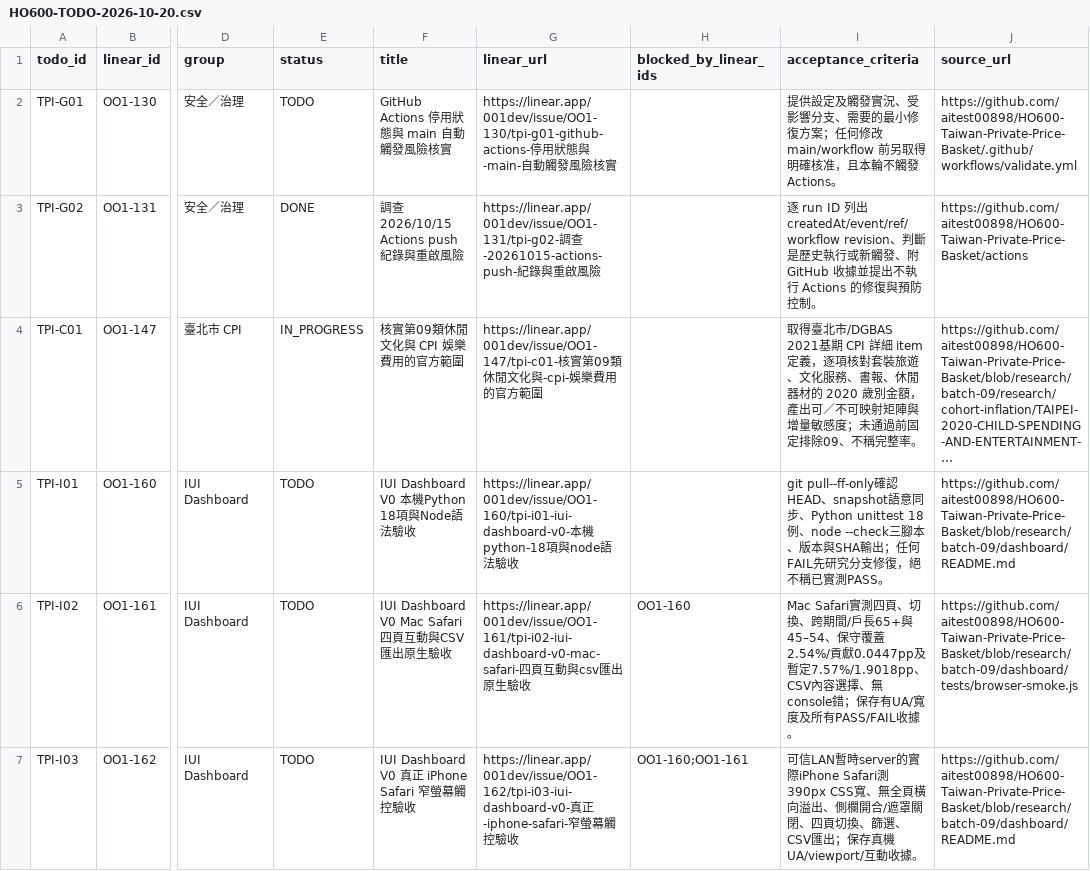
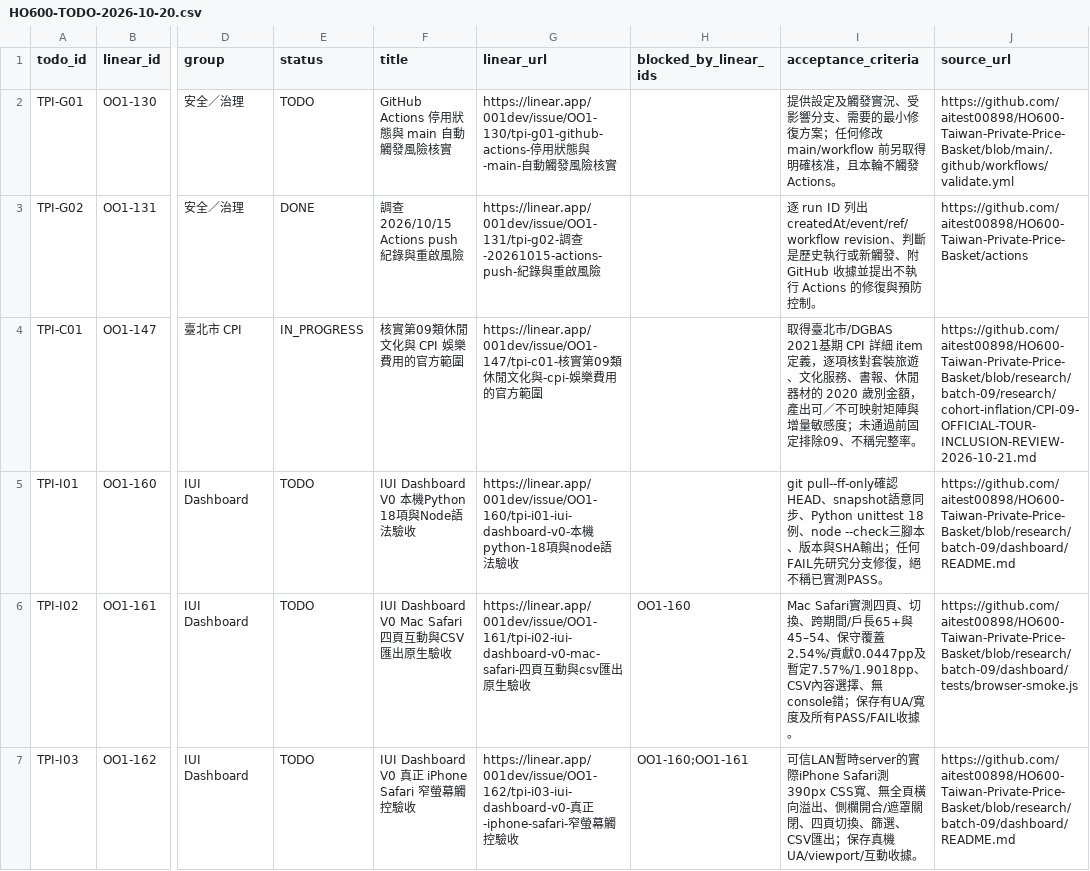
Before and after one commit to aitest00898/HO600-Taiwan-Private-Price-Basket, a CSV file: research/todo/HO600-TODO-2026-10-20.csv, drawn as a sheet; only a part is shown, gaps mark what is left out; the diff covers the shown part only; the diff names each change by its address in the sheet, - before the commit and + after, or states it on an @@ line.

Commit message:
fix(todo): repair three invalid or truncated source URLs before dashboard lineage freeze

```diff
--- a/research/todo/HO600-TODO-2026-10-20.csv
+++ b/research/todo/HO600-TODO-2026-10-20.csv
-J2 (source_url): https://github.com/aitest00898/HO600-Taiwan-Private-Price-Basket/.github/workflows/validate.yml
+J2 (source_url): https://github.com/aitest00898/HO600-Taiwan-Private-Price-Basket/blob/main/.github/workflows/validate.yml
-J4 (source_url): https://github.com/aitest00898/HO600-Taiwan-Private-Price-Basket/blob/research/batch-09/research/cohort-inflation/TAIPEI-2020-CHILD-SPENDING-AND-ENTERTAINMENT-…
+J4 (source_url): https://github.com/aitest00898/HO600-Taiwan-Private-Price-Basket/blob/research/batch-09/research/cohort-inflation/CPI-09-OFFICIAL-TOUR-INCLUSION-REVIEW-2026-10-21.md
```
Also changed, not shown: 1 edited cell elsewhere in this file.
